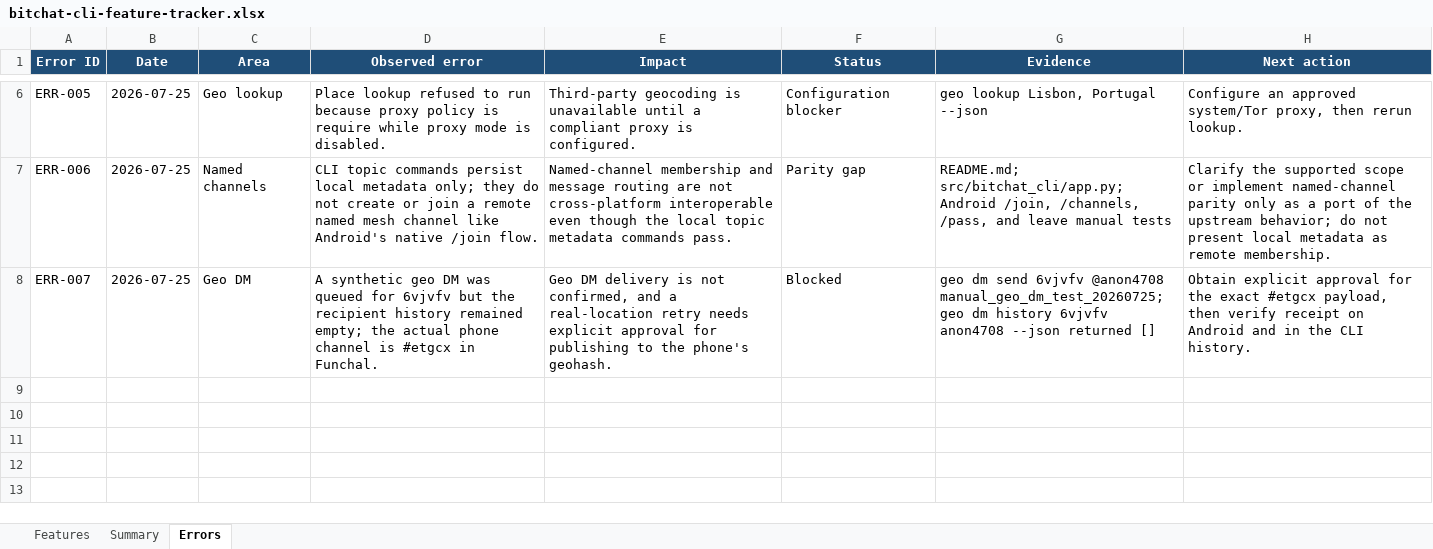
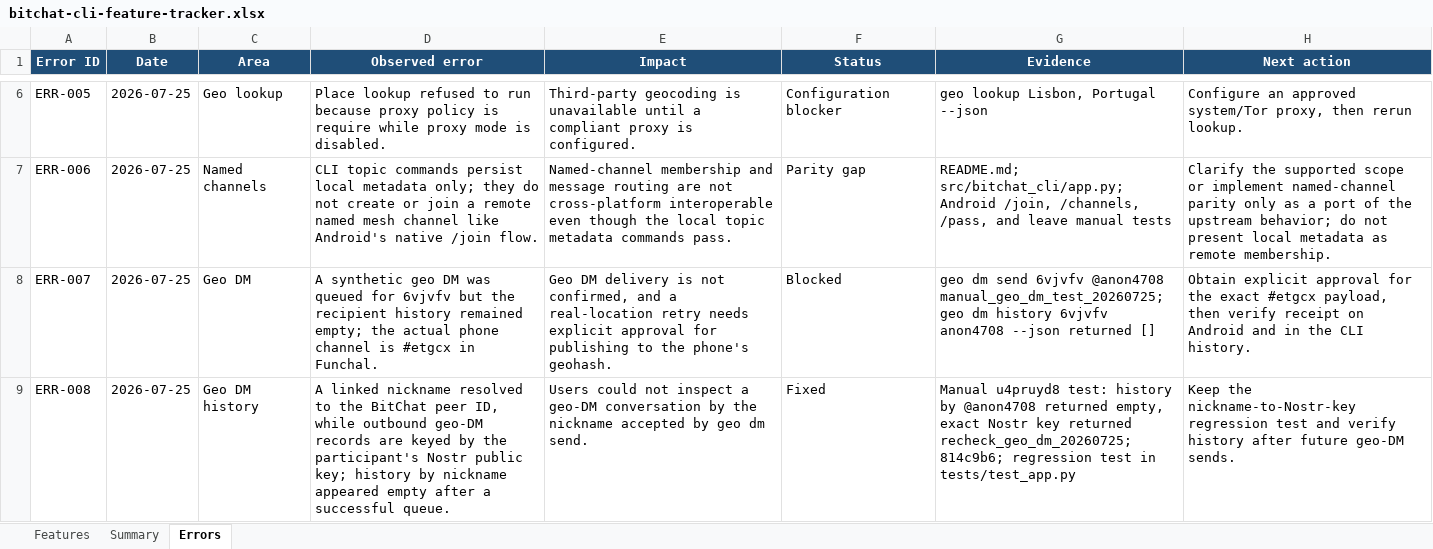
Before and after one commit to brenorb/bitchat-cli, an Excel workbook: bitchat-cli-feature-tracker.xlsx, sheet Errors, drawn as a sheet; only a part is shown, gaps mark what is left out; values as stored, in another font and other column widths than the file's, no borders; the diff names each change by its address in the sheet, - before the commit and + after, or states it on an @@ line.

Commit message:
docs: record geo dm history fix

```diff
--- a/bitchat-cli-feature-tracker.xlsx (sheet Errors)
+++ b/bitchat-cli-feature-tracker.xlsx (sheet Errors)
+row 9: ERR-008 | 2026-07-25 | Geo DM history | A linked nickname resolved to the BitChat peer ID, while outbound geo-DM records are keyed by the participant's Nostr public key; history by nickname appeared empty after a successful queue. | Users could not inspect a geo-DM conversation by the nickname accepted by geo dm send. | Fixed | Manual u4pruyd8 test: history by @anon4708 returned empty, exact Nostr key returned recheck_geo_dm_20260725; 814c9b6; regression test in tests/test_app.py | Keep the nickname-to-Nostr-key regression test and verify history after future geo-DM sends.
```
Also changed, not shown: sheet Summary, sheet Features.
